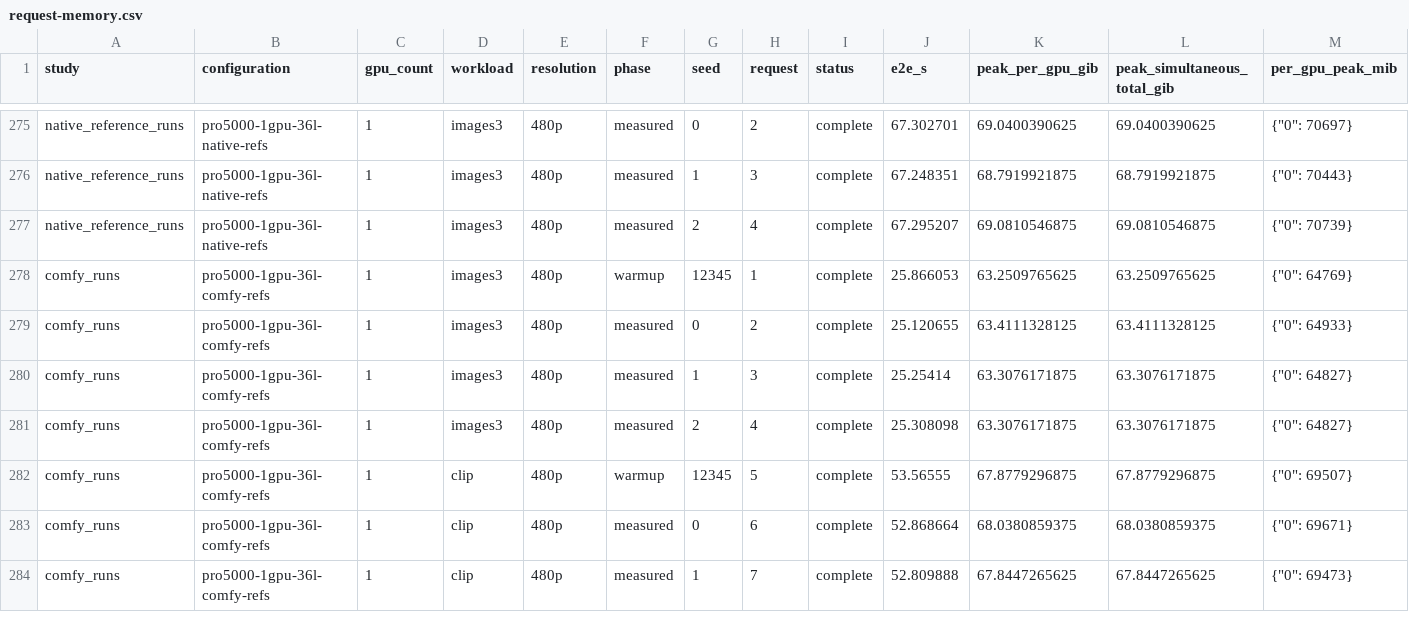
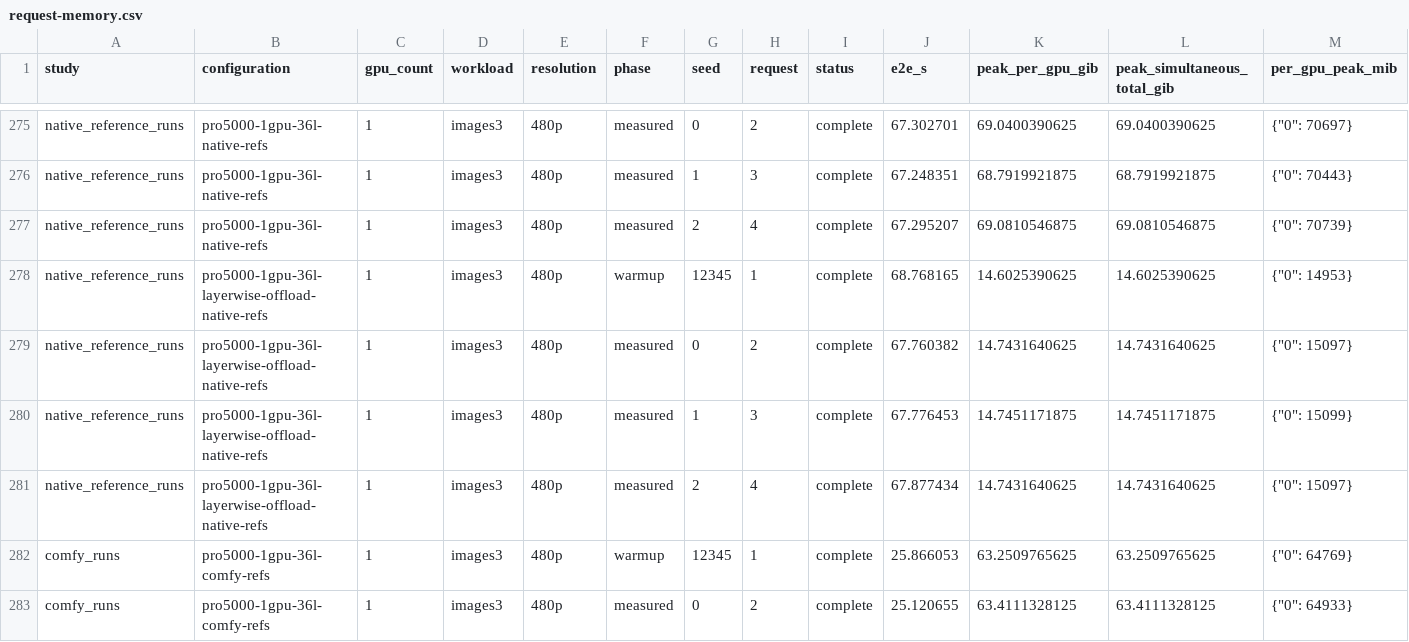
Before and after one commit to lishunyang12/fasth3-omni-evaluation-20261018, a CSV file: pro5000-4gpu/omni-local/request-memory.csv, drawn as a sheet; only a part is shown, gaps mark what is left out; the shorter side is filled out with more unchanged rows; rows hold the shown columns only; the diff names each change by its address in the sheet, - before the commit and + after, or states it on an @@ line.

```diff
--- a/pro5000-4gpu/omni-local/request-memory.csv
+++ b/pro5000-4gpu/omni-local/request-memory.csv
+row 278: native_reference_runs | pro5000-1gpu-36l-layerwise-offload-native-refs | 1 | images3 | 480p | warmup | 12345 | 1 | complete | 68.768165 | 14.6025390625 | 14.6025390625 | {"0": 14953}
+row 279: native_reference_runs | pro5000-1gpu-36l-layerwise-offload-native-refs | 1 | images3 | 480p | measured | 0 | 2 | complete | 67.760382 | 14.7431640625 | 14.7431640625 | {"0": 15097}
+row 280: native_reference_runs | pro5000-1gpu-36l-layerwise-offload-native-refs | 1 | images3 | 480p | measured | 1 | 3 | complete | 67.776453 | 14.7451171875 | 14.7451171875 | {"0": 15099}
+row 281: native_reference_runs | pro5000-1gpu-36l-layerwise-offload-native-refs | 1 | images3 | 480p | measured | 2 | 4 | complete | 67.877434 | 14.7431640625 | 14.7431640625 | {"0": 15097}
```
Also changed, not shown: 4 other files.
